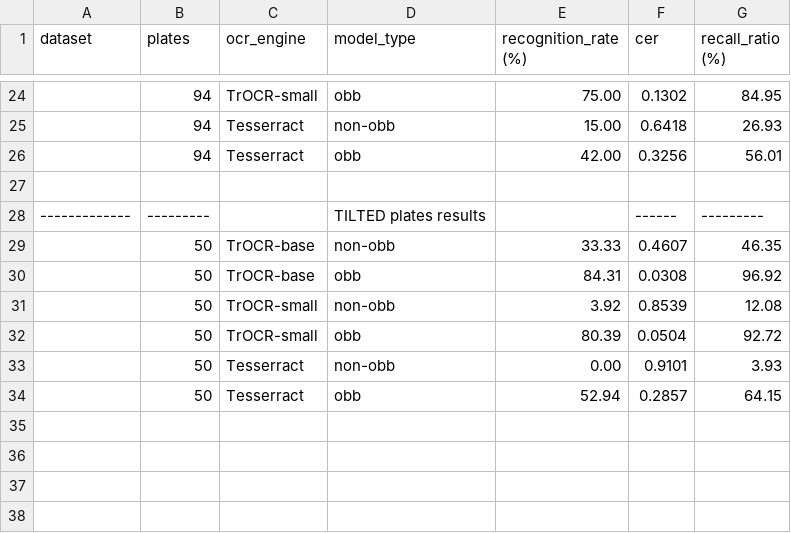
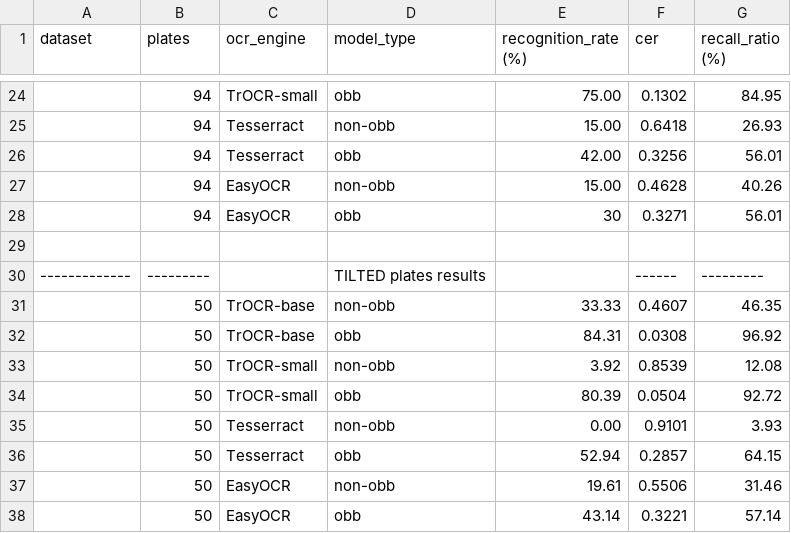
Before and after one commit to dKriszti15/ANPR, a CSV file: ocr_evaluation_results.csv, drawn as a sheet; only a part is shown, gaps mark what is left out; the diff names each change by its address in the sheet, - before the commit and + after, or states it on an @@ line.

Commit message:
Results completed easocr results

```diff
--- a/ocr_evaluation_results.csv
+++ b/ocr_evaluation_results.csv
+row 27:  | 94 | EasyOCR | non-obb | 15.00 | 0.4628 | 40.26
+row 28:  | 94 | EasyOCR | obb | 30 | 0.3271 | 56.01
+row 37:  | 50 | EasyOCR | non-obb | 19.61 | 0.5506 | 31.46
+row 38:  | 50 | EasyOCR | obb | 43.14 | 0.3221 | 57.14
```
